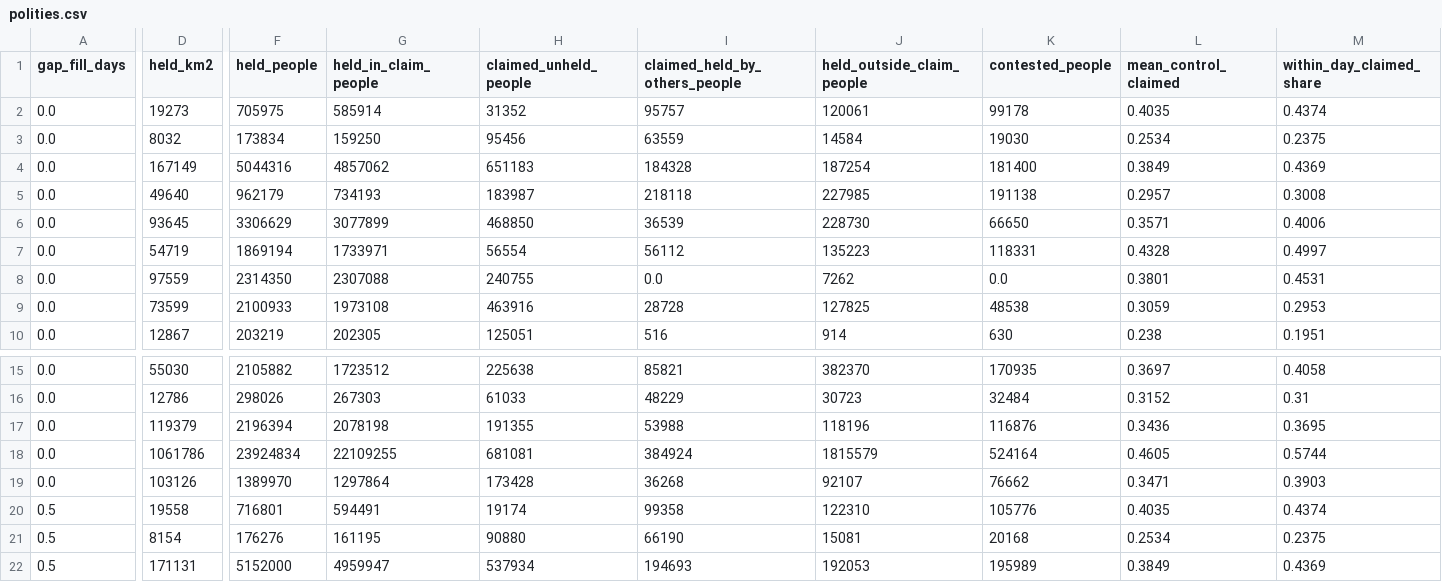
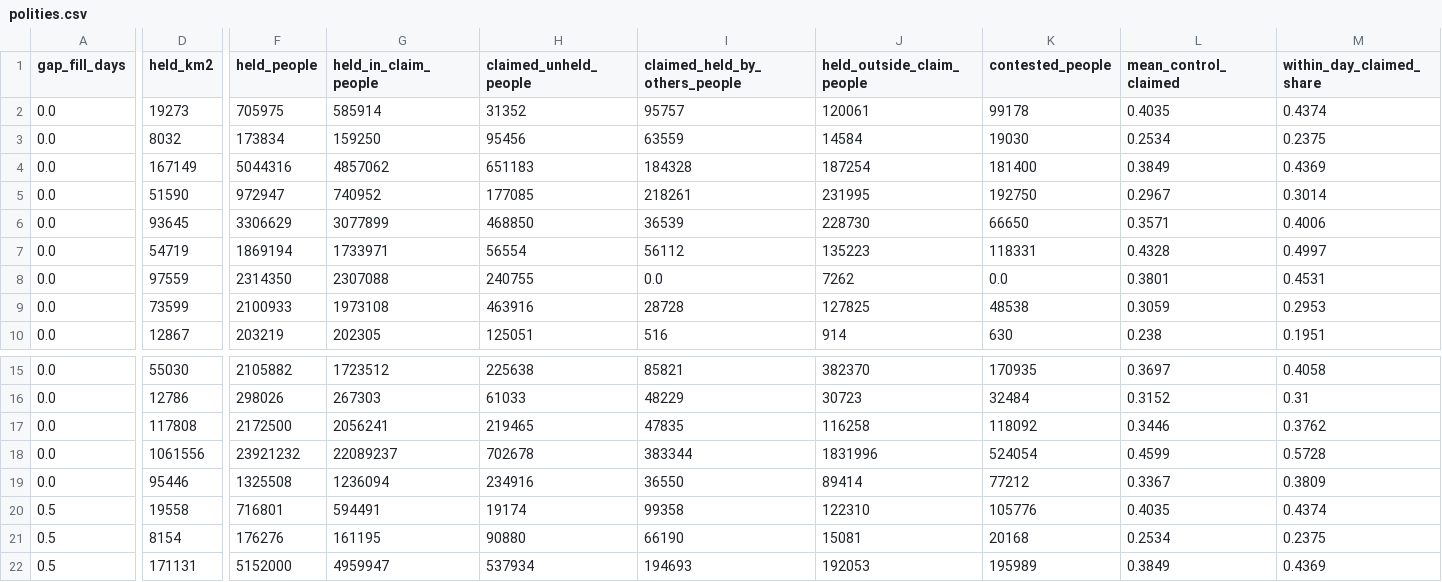
Before and after one commit to Anton2181/rotclimate, a CSV file: atlases/free_fit/data/polities.csv, drawn as a sheet; only a part is shown, gaps mark what is left out; the diff covers the shown part only; the diff names each change by its address in the sheet, - before the commit and + after, or states it on an @@ line.

```diff
--- a/atlases/free_fit/data/polities.csv
+++ b/atlases/free_fit/data/polities.csv
-D5 (held_km2): 49640
+D5 (held_km2): 51590
-F5 (held_people): 962179
+F5 (held_people): 972947
-G5 (held_in_claim_people): 734193
+G5 (held_in_claim_people): 740952
-H5 (claimed_unheld_people): 183987
+H5 (claimed_unheld_people): 177085
-I5 (claimed_held_by_others_people): 218118
+I5 (claimed_held_by_others_people): 218261
-J5 (held_outside_claim_people): 227985
+J5 (held_outside_claim_people): 231995
-K5 (contested_people): 191138
+K5 (contested_people): 192750
-L5 (mean_control_claimed): 0.2957
+L5 (mean_control_claimed): 0.2967
-M5 (within_day_claimed_share): 0.3008
+M5 (within_day_claimed_share): 0.3014
-D17 (held_km2): 119379
+D17 (held_km2): 117808
-F17 (held_people): 2196394
+F17 (held_people): 2172500
-G17 (held_in_claim_people): 2078198
+G17 (held_in_claim_people): 2056241
-H17 (claimed_unheld_people): 191355
+H17 (claimed_unheld_people): 219465
-I17 (claimed_held_by_others_people): 53988
+I17 (claimed_held_by_others_people): 47835
-J17 (held_outside_claim_people): 118196
+J17 (held_outside_claim_people): 116258
-K17 (contested_people): 116876
+K17 (contested_people): 118092
-L17 (mean_control_claimed): 0.3436
+L17 (mean_control_claimed): 0.3446
-M17 (within_day_claimed_share): 0.3695
+M17 (within_day_claimed_share): 0.3762
-D18 (held_km2): 1061786
+D18 (held_km2): 1061556
-F18 (held_people): 23924834
+F18 (held_people): 23921232
-G18 (held_in_claim_people): 22109255
+G18 (held_in_claim_people): 22089237
-H18 (claimed_unheld_people): 681081
+H18 (claimed_unheld_people): 702678
-I18 (claimed_held_by_others_people): 384924
+I18 (claimed_held_by_others_people): 383344
-J18 (held_outside_claim_people): 1815579
+J18 (held_outside_claim_people): 1831996
-K18 (contested_people): 524164
+K18 (contested_people): 524054
-L18 (mean_control_claimed): 0.4605
+L18 (mean_control_claimed): 0.4599
-M18 (within_day_claimed_share): 0.5744
+M18 (within_day_claimed_share): 0.5728
-D19 (held_km2): 103126
+D19 (held_km2): 95446
-F19 (held_people): 1389970
+F19 (held_people): 1325508
-G19 (held_in_claim_people): 1297864
+G19 (held_in_claim_people): 1236094
-H19 (claimed_unheld_people): 173428
+H19 (claimed_unheld_people): 234916
-I19 (claimed_held_by_others_people): 36268
+I19 (claimed_held_by_others_people): 36550
-J19 (held_outside_claim_people): 92107
+J19 (held_outside_claim_people): 89414
-K19 (contested_people): 76662
+K19 (contested_people): 77212
-L19 (mean_control_claimed): 0.3471
+L19 (mean_control_claimed): 0.3367
-M19 (within_day_claimed_share): 0.3903
+M19 (within_day_claimed_share): 0.3809
```
Also changed, not shown: 143 edited cells elsewhere in this file, 16 other files.
